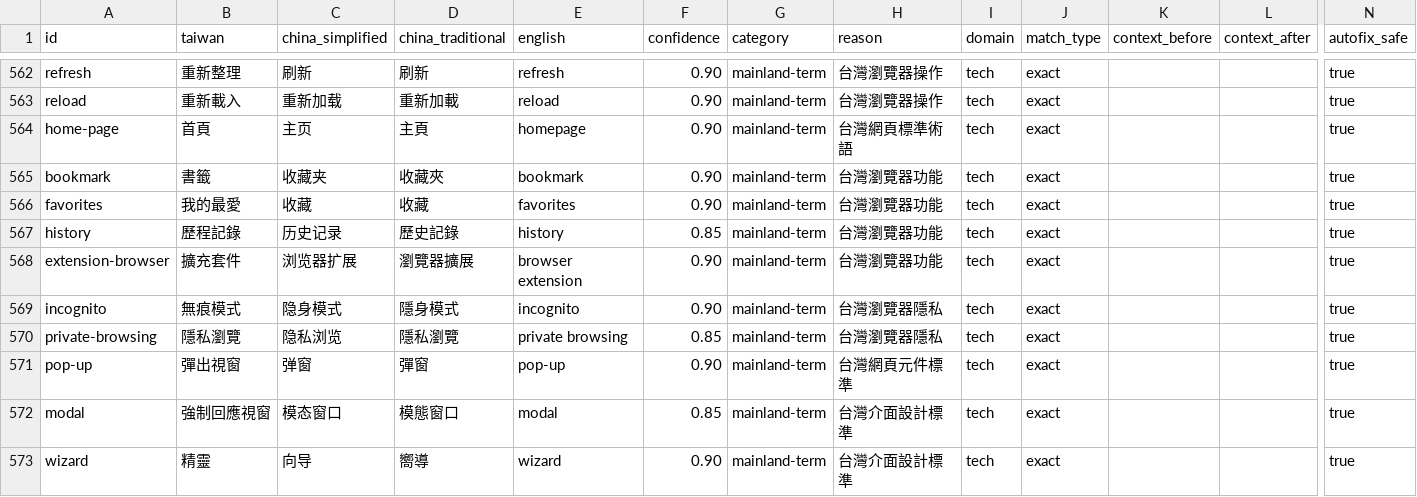
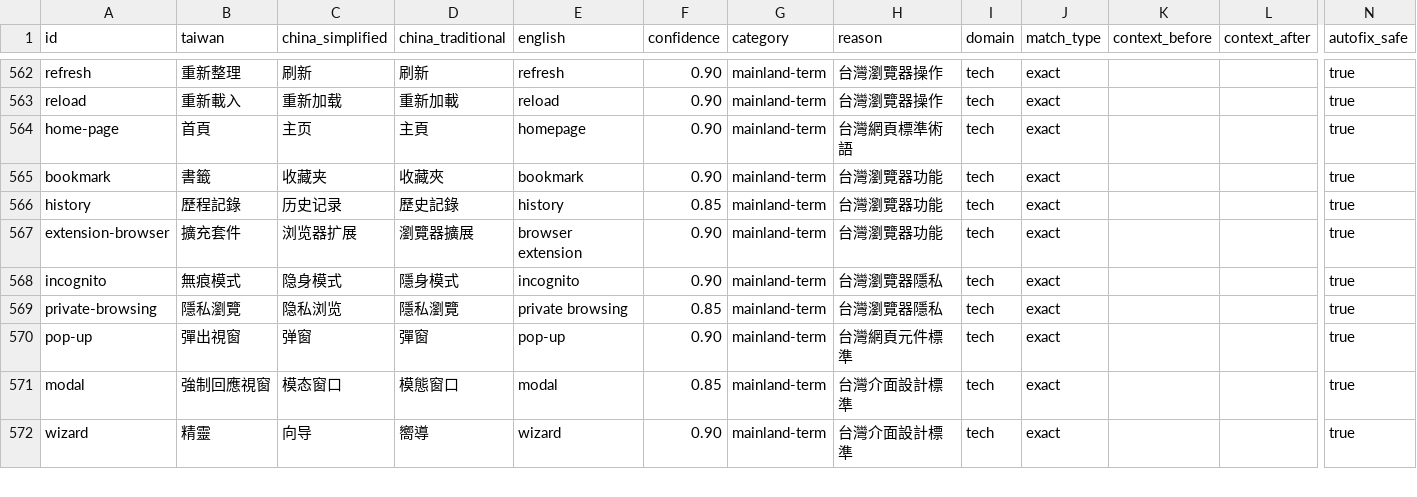
Before and after one commit to HCYT/twlint, a CSV file: dictionaries-csv/core/plus.csv, drawn as a sheet; only a part is shown, gaps mark what is left out; rows hold the shown columns only; the diff names each change by its address in the sheet, - before the commit and + after, or states it on an @@ line.

```diff
--- a/dictionaries-csv/core/plus.csv
+++ b/dictionaries-csv/core/plus.csv
-row 566: favorites | 我的最愛 | 收藏 | 收藏 | favorites | 0.90 | mainland-term | 台灣瀏覽器功能 | tech | exact |  |  | true
```
Also changed, not shown: dictionaries-csv/core/core.csv, dictionaries-csv/domains/network-cloud.csv, 18 other files.
